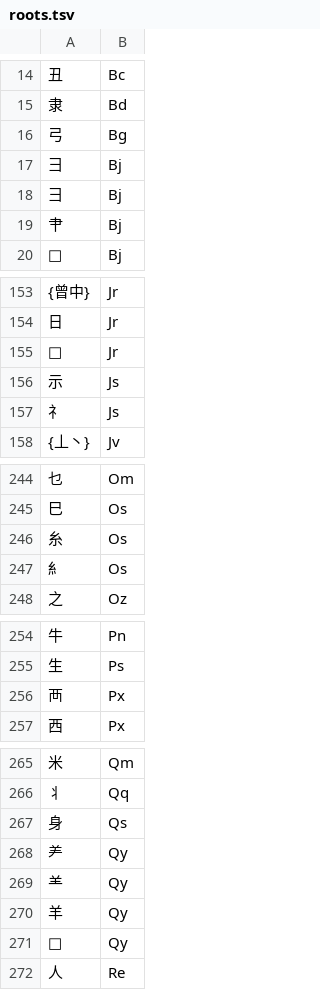
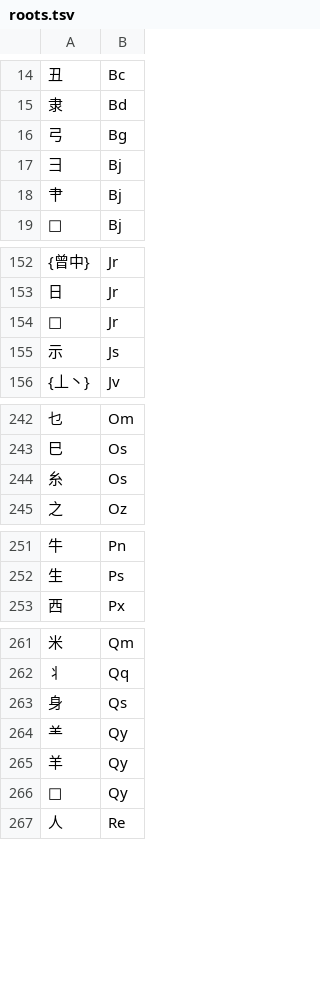
Before and after one commit to Dieken/typer, a TSV file: yustar/roots.tsv, drawn as a sheet; only a part is shown, gaps mark what is left out; the diff covers the shown part only.

Commit message:
upgrade to yustar-v3.8.0-beta.20250210

```diff
--- a/yustar/roots.tsv
+++ b/yustar/roots.tsv
@@ -16,3 +16,2 @@
 弓	Bg
-⺕	Bj
 彐	Bj
@@ -156,3 +155,2 @@
 示	Js
-礻	Js
 {丄丶}	Jv
@@ -246,3 +244,2 @@
 糸	Os
-糹	Os
 之	Oz
@@ -255,3 +252,2 @@
 生	Ps
-襾	Px
 西	Px
@@ -267,3 +263,2 @@
 身	Qs
-⺶	Qy
 ⺷	Qy
```
Also changed, not shown: 2 removed rows and 1 edited cell elsewhere in this file, 14 other files.
